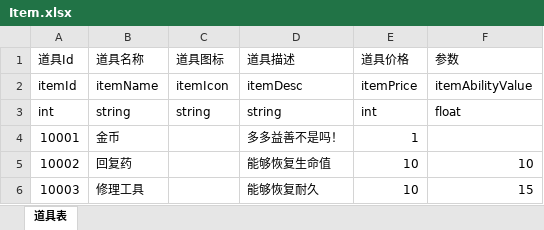
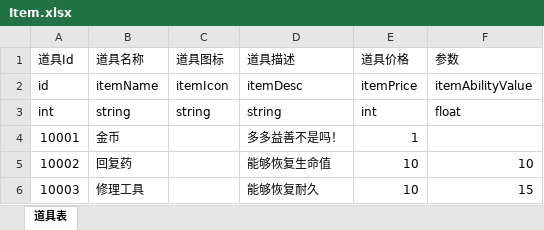
Before and after one commit to duanjiahao/BooomProject, an Excel workbook: Configs/Item.xlsx, sheet 道具表, drawn as a sheet; values as stored, in another font and other column widths than the file's, no borders; the diff names each change by its address in the sheet, - before the commit and + after, or states it on an @@ line.

```diff
--- a/Configs/Item.xlsx (sheet 道具表)
+++ b/Configs/Item.xlsx (sheet 道具表)
-A2 (道具Id): itemId
+A2 (道具Id): id
```
Also changed, not shown: Configs/Ability.xlsx, Configs/Armor.xlsx, 4 other files.
